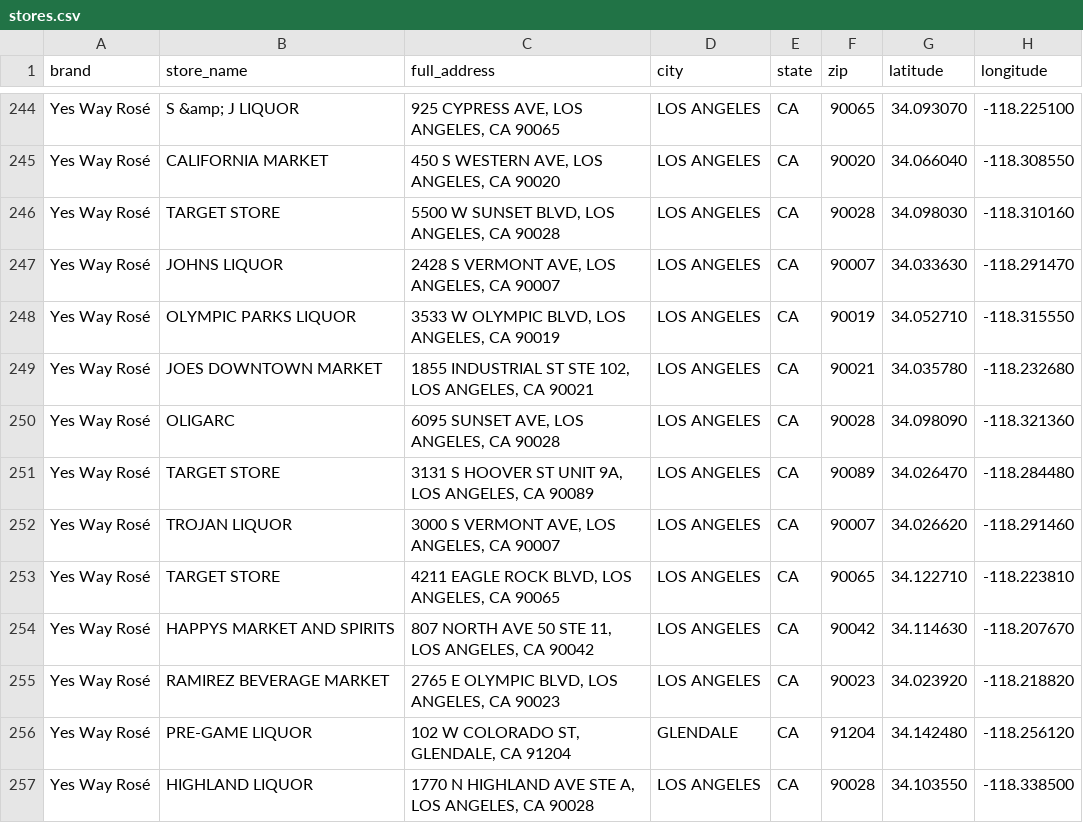
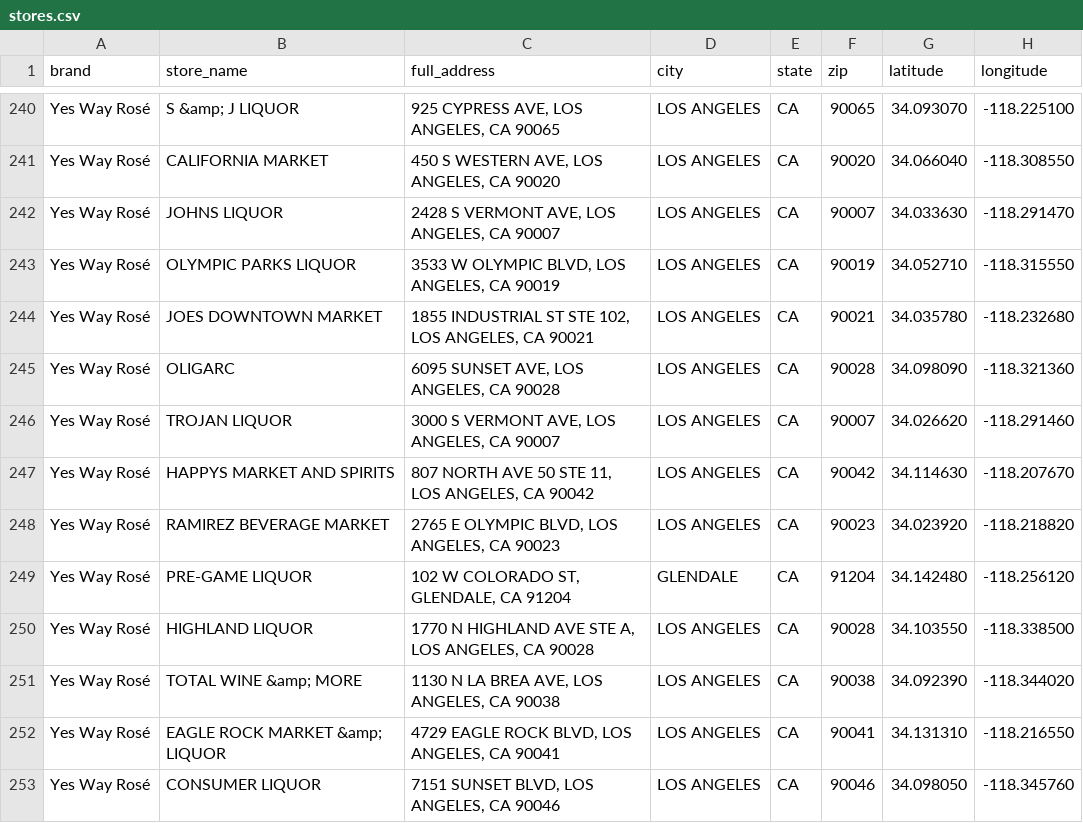
Before and after one commit to oliviagubel/spritz-map, a CSV file: stores.csv, drawn as a sheet; only a part is shown, gaps mark what is left out; the shorter side is filled out with more unchanged rows; the diff covers the shown part only.

Commit message:
Strip Target stores; add mid-day mini-route from San Vicente Bungalows

```diff
--- a/stores.csv
+++ b/stores.csv
@@ -245,3 +241,2 @@ Yes Way Rosé,S &amp; J LIQUOR,"925 CYPRESS AVE, LOS ANGELES, CA 90065",LOS ANGE
 Yes Way Rosé,CALIFORNIA MARKET,"450 S WESTERN AVE, LOS ANGELES, CA 90020",LOS ANGELES,CA,90020,34.066040,-118.308550
-Yes Way Rosé,TARGET STORE,"5500 W SUNSET BLVD, LOS ANGELES, CA 90028",LOS ANGELES,CA,90028,34.098030,-118.310160
 Yes Way Rosé,JOHNS LIQUOR,"2428 S VERMONT AVE, LOS ANGELES, CA 90007",LOS ANGELES,CA,90007,34.033630,-118.291470
@@ -250,5 +245,3 @@ Yes Way Rosé,JOES DOWNTOWN MARKET,"1855 INDUSTRIAL ST STE 102, LOS ANGELES, CA
 Yes Way Rosé,OLIGARC,"6095 SUNSET AVE, LOS ANGELES, CA 90028",LOS ANGELES,CA,90028,34.098090,-118.321360
-Yes Way Rosé,TARGET STORE,"3131 S HOOVER ST UNIT 9A, LOS ANGELES, CA 90089",LOS ANGELES,CA,90089,34.026470,-118.284480
 Yes Way Rosé,TROJAN LIQUOR,"3000 S VERMONT AVE, LOS ANGELES, CA 90007",LOS ANGELES,CA,90007,34.026620,-118.291460
-Yes Way Rosé,TARGET STORE,"4211 EAGLE ROCK BLVD, LOS ANGELES, CA 90065",LOS ANGELES,CA,90065,34.122710,-118.223810
 Yes Way Rosé,HAPPYS MARKET AND SPIRITS,"807 NORTH AVE 50 STE 11, LOS ANGELES, CA 90042",LOS ANGELES,CA,90042,34.114630,-118.207670
```
Also changed, not shown: 11 removed rows elsewhere in this file, 3 other files.
